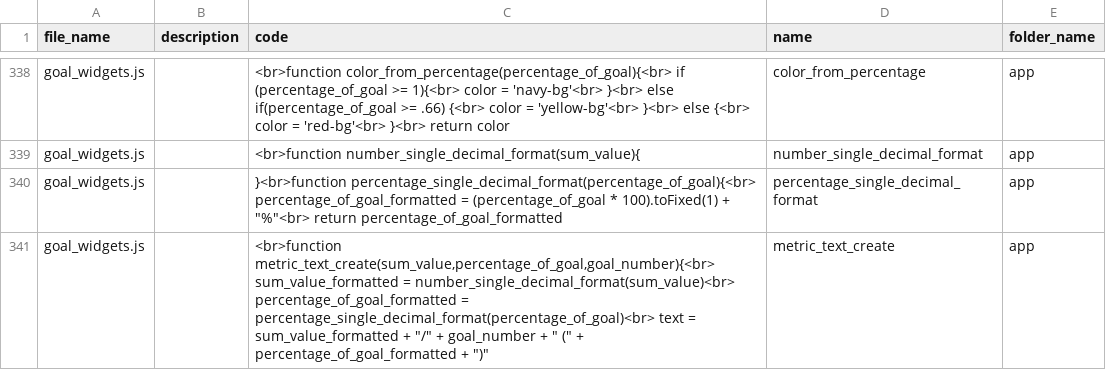
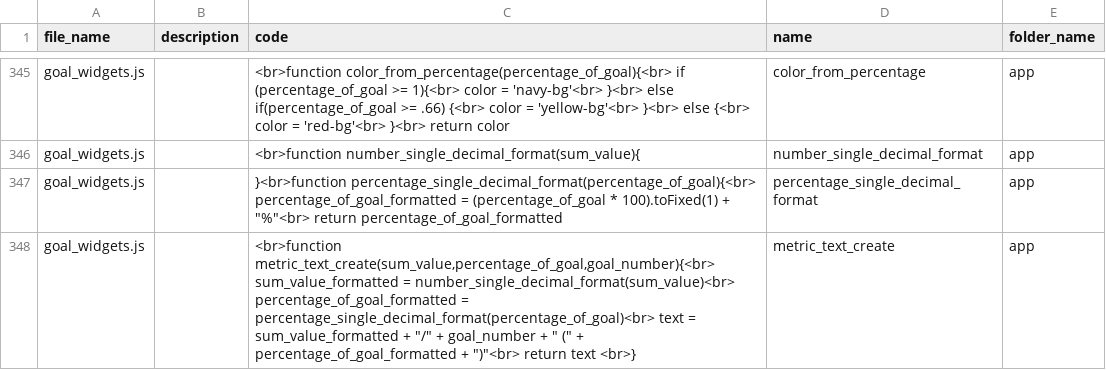
Before and after one commit to ChrisCruze/jutility, a CSV file: functions.csv, drawn as a sheet; only a part is shown, gaps mark what is left out; the diff covers the shown part only.

Commit message:
updated for goals

```diff
--- a/functions.csv
+++ b/functions.csv
@@ -340,2 +347,2 @@ goal_widgets.js,,<br>function number_single_decimal_format(sum_value){,number_si
 goal_widgets.js,,"}<br>function percentage_single_decimal_format(percentage_of_goal){<br>	percentage_of_goal_formatted =  (percentage_of_goal * 100).toFixed(1) + ""%""<br>	return percentage_of_goal_formatted",percentage_single_decimal_format,app
-goal_widgets.js,,"<br>function metric_text_create(sum_value,percentage_of_goal,goal_number){<br>	sum_value_formatted = number_single_decimal_format(sum_value)<br>	percentage_of_goal_formatted = percentage_single_decimal_format(percentage_of_goal)<br>	text = sum_value_formatted + ""/"" + goal_number + "" ("" + percentage_of_goal_formatted + "")""",metric_text_create,app
+goal_widgets.js,,"<br>function metric_text_create(sum_value,percentage_of_goal,goal_number){<br>	sum_value_formatted = number_single_decimal_format(sum_value)<br>	percentage_of_goal_formatted = percentage_single_decimal_format(percentage_of_goal)<br>	text = sum_value_formatted + ""/"" + goal_number + "" ("" + percentage_of_goal_formatted + "")""<br>	return text <br>}",metric_text_create,app
```
Also changed, not shown: 8 added rows and 21 edited cells elsewhere in this file, 5 other files.
